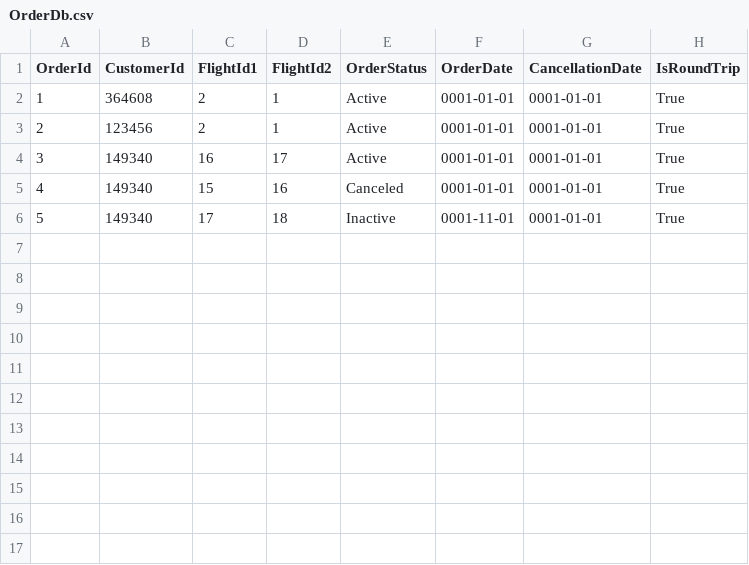
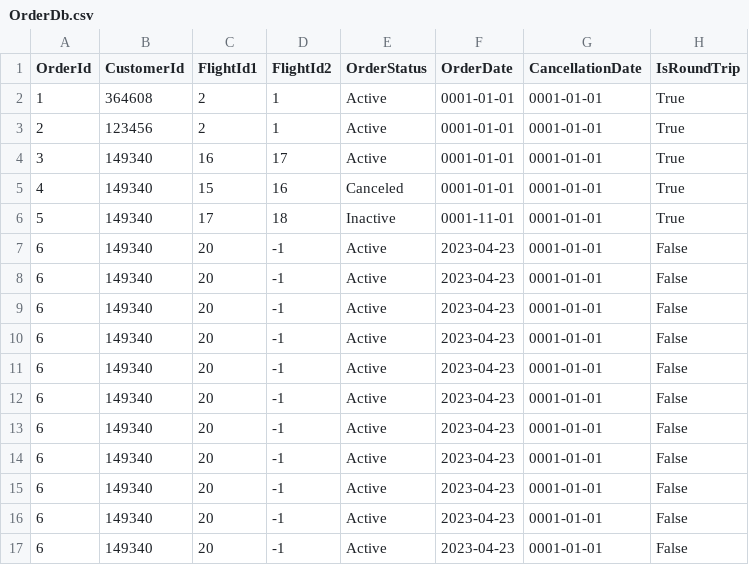
Before and after one commit to pohlman24/Airline-Management-Software, a CSV file: Airline Software/Tables/OrderDb.csv, drawn as a sheet.

Commit message:
added various functions to support frontend and added front end features for Load engineer and Flight manager

```diff
--- a/Airline Software/Tables/OrderDb.csv
+++ b/Airline Software/Tables/OrderDb.csv
@@ -6 +6,12 @@ OrderId,CustomerId,FlightId1,FlightId2,OrderStatus,OrderDate,CancellationDate,Is
 5,149340,17,18,Inactive,0001-11-01,0001-01-01,True
+6,149340,20,-1,Active,2023-04-23,0001-01-01,False
+6,149340,20,-1,Active,2023-04-23,0001-01-01,False
+6,149340,20,-1,Active,2023-04-23,0001-01-01,False
+6,149340,20,-1,Active,2023-04-23,0001-01-01,False
+6,149340,20,-1,Active,2023-04-23,0001-01-01,False
+6,149340,20,-1,Active,2023-04-23,0001-01-01,False
+6,149340,20,-1,Active,2023-04-23,0001-01-01,False
+6,149340,20,-1,Active,2023-04-23,0001-01-01,False
+6,149340,20,-1,Active,2023-04-23,0001-01-01,False
+6,149340,20,-1,Active,2023-04-23,0001-01-01,False
+6,149340,20,-1,Active,2023-04-23,0001-01-01,False
```
Also changed, not shown: Airline Software/Tables/BoardingPassDb.csv, Airline Software/Tables/CustomerDb.csv, 15 other files.
